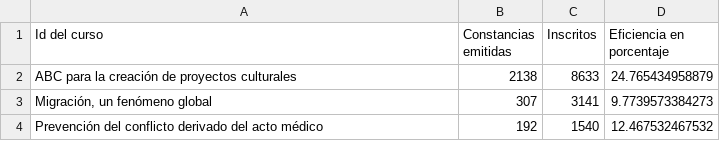
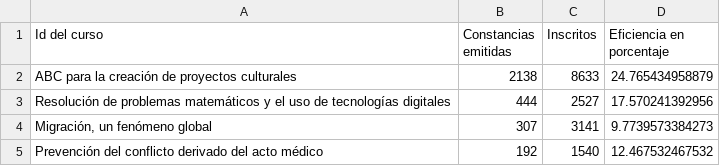
Before and after one commit to DGTVE-VE/ReportesMX, a CSV file: public/download/eficiencia_cursos.csv, drawn as a sheet; only a part is shown.

```diff
--- a/public/download/eficiencia_cursos.csv
+++ b/public/download/eficiencia_cursos.csv
@@ -2,2 +2,3 @@
 "ABC para la creación de proyectos culturales",2138,8633,24.765434958879
+"Resolución de problemas matemáticos y el uso de tecnologías digitales",444,2527,17.570241392956
 "Migración, un fenómeno global",307,3141,9.7739573384273
```
Also changed, not shown: 6 other files.
